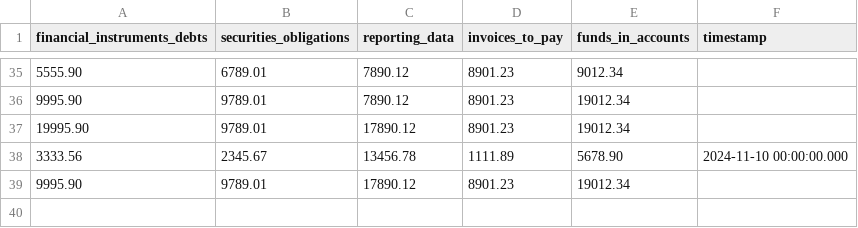
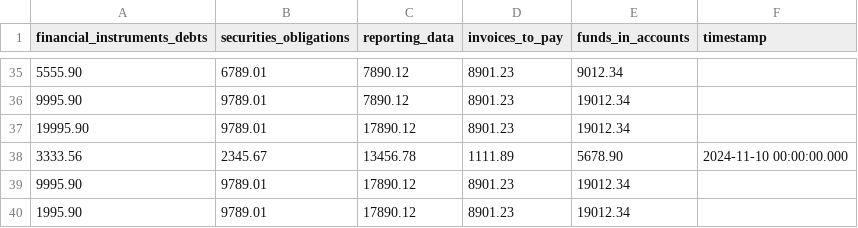
Before and after one commit to MaksAnikeev/Creating_DB, a CSV file: loading_files/liabilities.csv, drawn as a sheet; only a part is shown, gaps mark what is left out; the diff names each change by its address in the sheet, - before the commit and + after, or states it on an @@ line.

```diff
--- a/loading_files/liabilities.csv
+++ b/loading_files/liabilities.csv
+row 40: 1995.90 | 9789.01 | 17890.12 | 8901.23 | 19012.34
```
Also changed, not shown: loading_files/capital.csv, loading_files/companies.csv, 6 other files.
